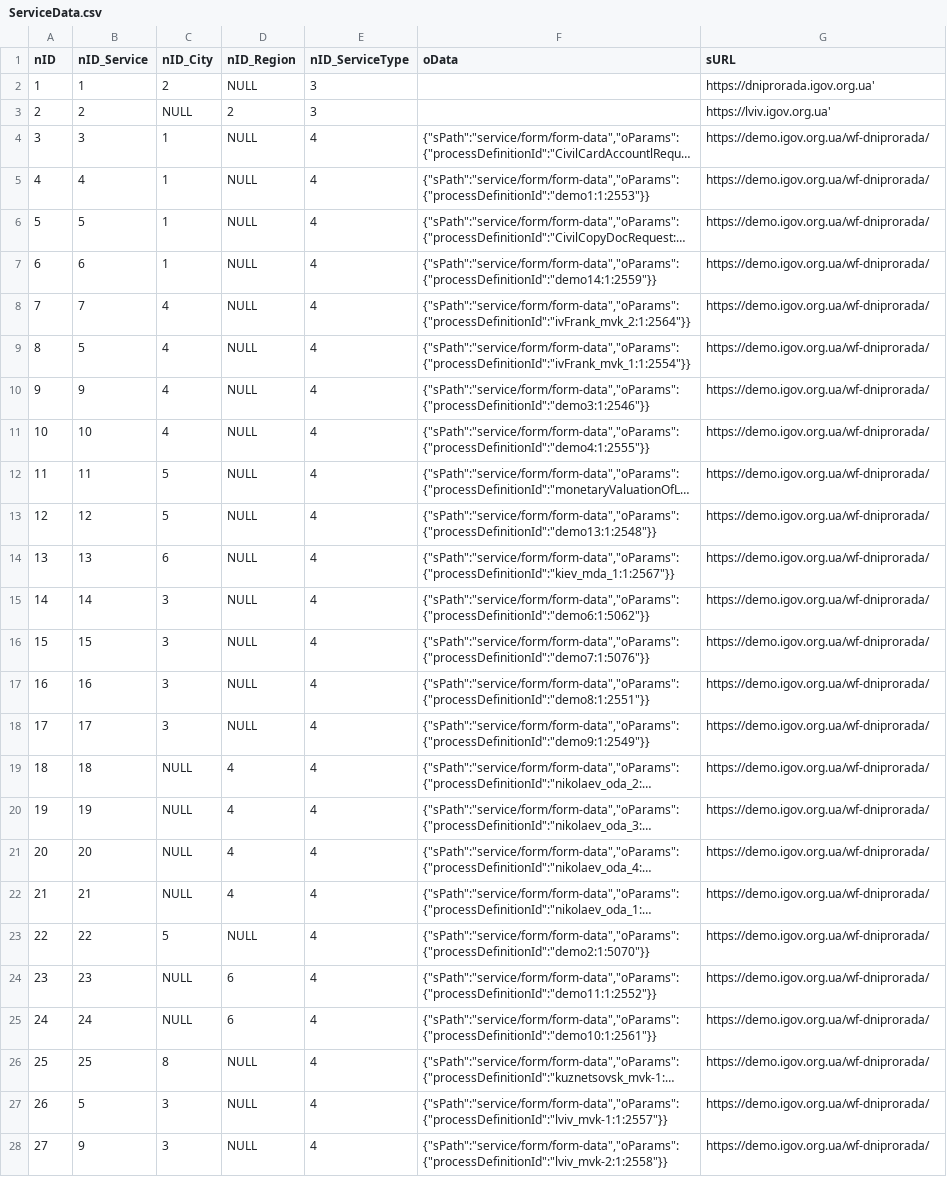
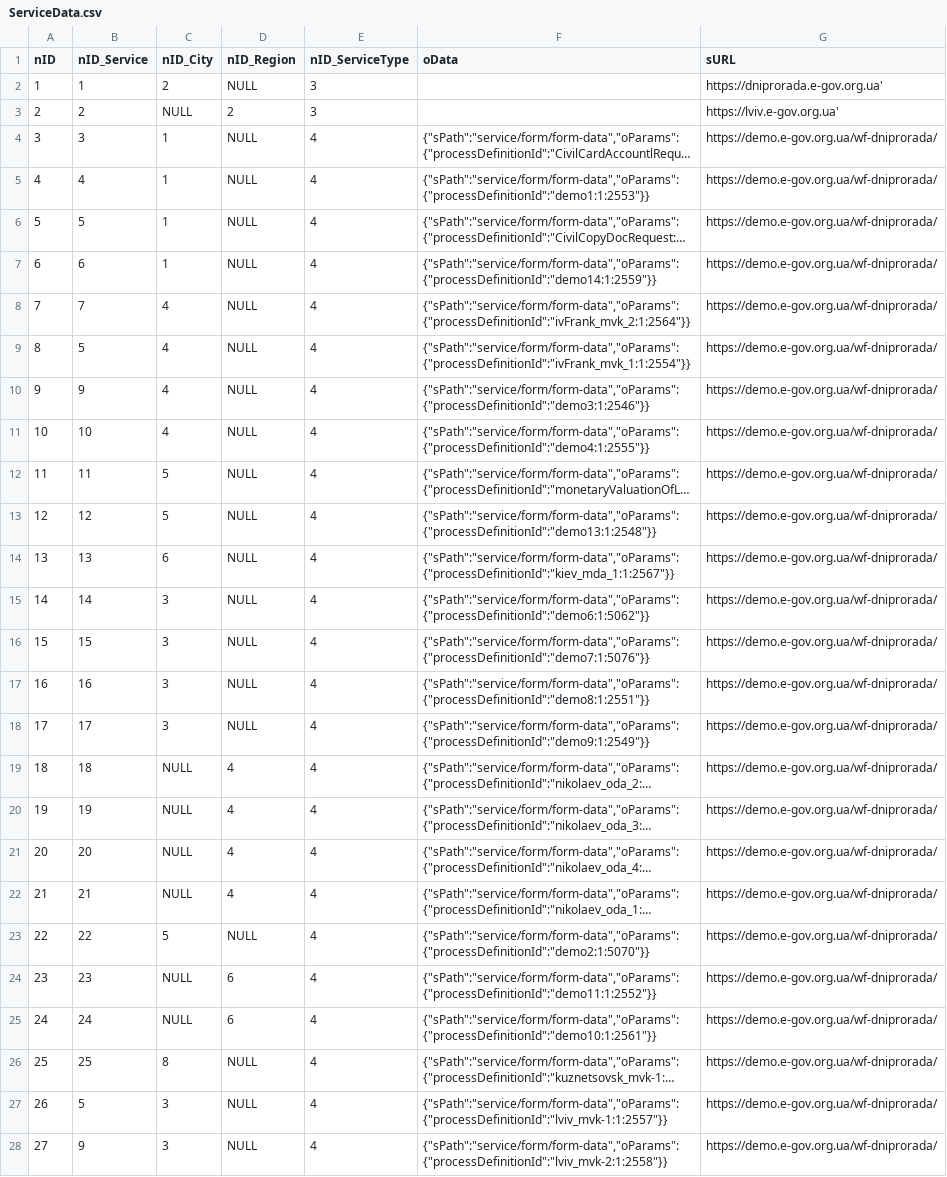
Before and after one commit to e-government-ua/_Kiev, a CSV file: wf-central/src/main/resources/data/prod/ServiceData.csv, drawn as a sheet; long unchanged cells end in …; the diff names each change by its address in the sheet, - before the commit and + after, or states it on an @@ line.

```diff
--- a/wf-central/src/main/resources/data/prod/ServiceData.csv
+++ b/wf-central/src/main/resources/data/prod/ServiceData.csv
-G2 (sURL): https://dniprorada.igov.org.ua'
+G2 (sURL): https://dniprorada.e-gov.org.ua'
-G3 (sURL): https://lviv.igov.org.ua'
+G3 (sURL): https://lviv.e-gov.org.ua'
-G4:G28 (sURL): https://demo.igov.org.ua/wf-dniprorada/
+G4:G28 (sURL): https://demo.e-gov.org.ua/wf-dniprorada/
```
Also changed, not shown: wf-central/src/main/resources/data/ServiceData.csv, 10 other files.
